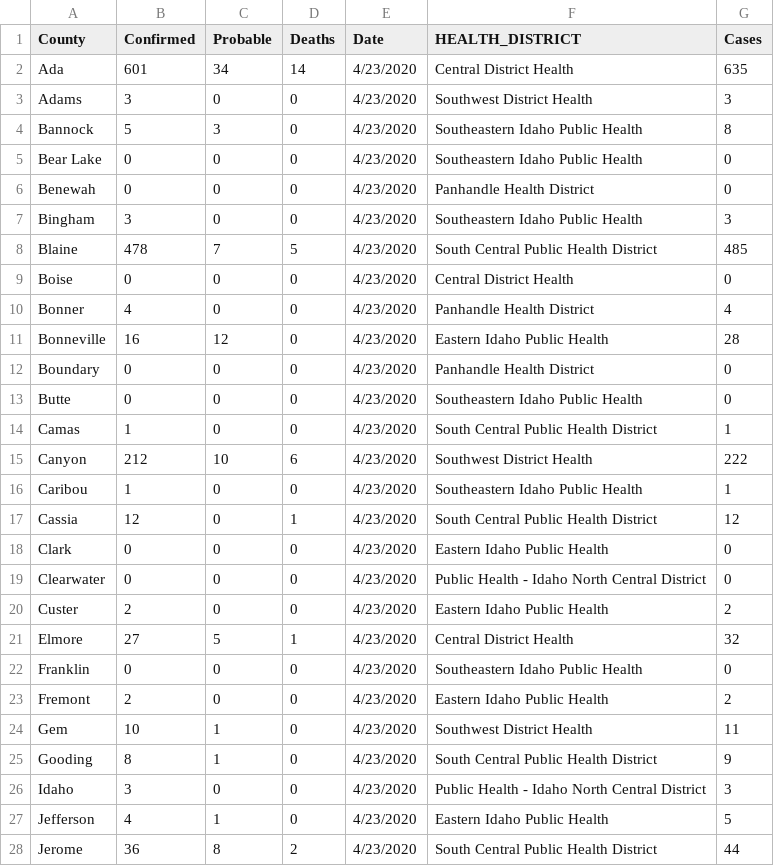
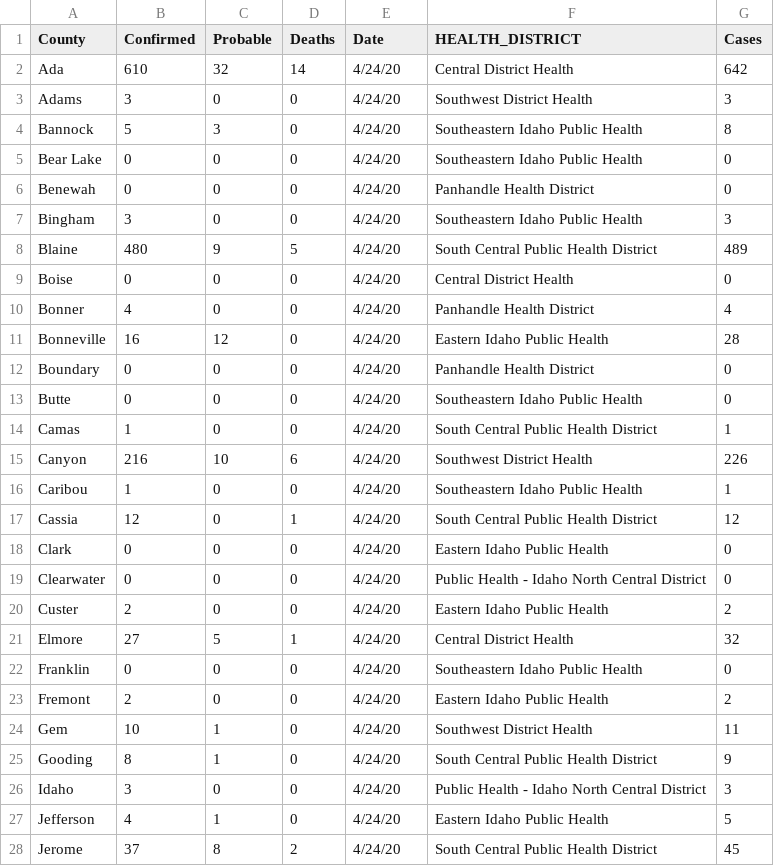
Before and after one commit to Boise-State-HCRI/Idaho_COVID-19, a CSV file: ID_COVID_CUMULATIVE_BY_COUNTY.csv, drawn as a sheet; only a part is shown; the diff covers the shown part only.

```diff
--- a/ID_COVID_CUMULATIVE_BY_COUNTY.csv
+++ b/ID_COVID_CUMULATIVE_BY_COUNTY.csv
@@ -1,28 +1,28 @@
 County,Confirmed,Probable,Deaths,Date,HEALTH_DISTRICT,Cases
-Ada,601,34,14,4/23/2020,Central District Health,635
-Adams,3,0,0,4/23/2020,Southwest District Health,3
-Bannock,5,3,0,4/23/2020,Southeastern Idaho Public Health,8
-Bear Lake,0,0,0,4/23/2020,Southeastern Idaho Public Health,0
-Benewah,0,0,0,4/23/2020,Panhandle Health District,0
-Bingham,3,0,0,4/23/2020,Southeastern Idaho Public Health,3
-Blaine,478,7,5,4/23/2020,South Central Public Health District,485
-Boise,0,0,0,4/23/2020,Central District Health,0
-Bonner,4,0,0,4/23/2020,Panhandle Health District,4
-Bonneville,16,12,0,4/23/2020,Eastern Idaho Public Health,28
-Boundary,0,0,0,4/23/2020,Panhandle Health District,0
-Butte,0,0,0,4/23/2020,Southeastern Idaho Public Health,0
-Camas,1,0,0,4/23/2020,South Central Public Health District,1
-Canyon,212,10,6,4/23/2020,Southwest District Health,222
-Caribou,1,0,0,4/23/2020,Southeastern Idaho Public Health,1
-Cassia,12,0,1,4/23/2020,South Central Public Health District,12
-Clark,0,0,0,4/23/2020,Eastern Idaho Public Health,0
-Clearwater,0,0,0,4/23/2020,Public Health - Idaho North Central District,0
-Custer,2,0,0,4/23/2020,Eastern Idaho Public Health,2
-Elmore,27,5,1,4/23/2020,Central District Health,32
-Franklin,0,0,0,4/23/2020,Southeastern Idaho Public Health,0
-Fremont,2,0,0,4/23/2020,Eastern Idaho Public Health,2
-Gem,10,1,0,4/23/2020,Southwest District Health,11
-Gooding,8,1,0,4/23/2020,South Central Public Health District,9
-Idaho,3,0,0,4/23/2020,Public Health - Idaho North Central District,3
-Jefferson,4,1,0,4/23/2020,Eastern Idaho Public Health,5
-Jerome,36,8,2,4/23/2020,South Central Public Health District,44
+Ada,610,32,14,4/24/20,Central District Health,642
+Adams,3,0,0,4/24/20,Southwest District Health,3
+Bannock,5,3,0,4/24/20,Southeastern Idaho Public Health,8
+Bear Lake,0,0,0,4/24/20,Southeastern Idaho Public Health,0
+Benewah,0,0,0,4/24/20,Panhandle Health District,0
+Bingham,3,0,0,4/24/20,Southeastern Idaho Public Health,3
+Blaine,480,9,5,4/24/20,South Central Public Health District,489
+Boise,0,0,0,4/24/20,Central District Health,0
+Bonner,4,0,0,4/24/20,Panhandle Health District,4
+Bonneville,16,12,0,4/24/20,Eastern Idaho Public Health,28
+Boundary,0,0,0,4/24/20,Panhandle Health District,0
+Butte,0,0,0,4/24/20,Southeastern Idaho Public Health,0
+Camas,1,0,0,4/24/20,South Central Public Health District,1
+Canyon,216,10,6,4/24/20,Southwest District Health,226
+Caribou,1,0,0,4/24/20,Southeastern Idaho Public Health,1
+Cassia,12,0,1,4/24/20,South Central Public Health District,12
+Clark,0,0,0,4/24/20,Eastern Idaho Public Health,0
+Clearwater,0,0,0,4/24/20,Public Health - Idaho North Central District,0
+Custer,2,0,0,4/24/20,Eastern Idaho Public Health,2
+Elmore,27,5,1,4/24/20,Central District Health,32
+Franklin,0,0,0,4/24/20,Southeastern Idaho Public Health,0
+Fremont,2,0,0,4/24/20,Eastern Idaho Public Health,2
+Gem,10,1,0,4/24/20,Southwest District Health,11
+Gooding,8,1,0,4/24/20,South Central Public Health District,9
+Idaho,3,0,0,4/24/20,Public Health - Idaho North Central District,3
+Jefferson,4,1,0,4/24/20,Eastern Idaho Public Health,5
+Jerome,37,8,2,4/24/20,South Central Public Health District,45
```
Also changed, not shown: 29 edited cells elsewhere in this file, ID_COVID_CUMULATIVE_BY_DATE.csv, ID_COVID_DAILY_COUNT.csv, 8 other files.
